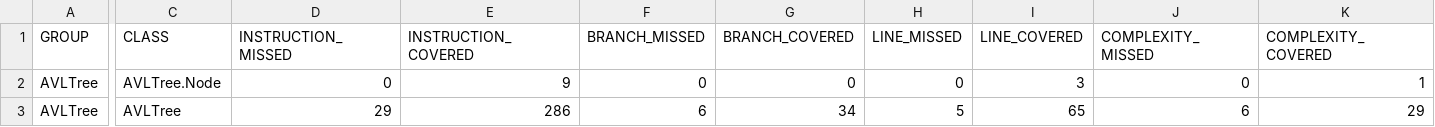
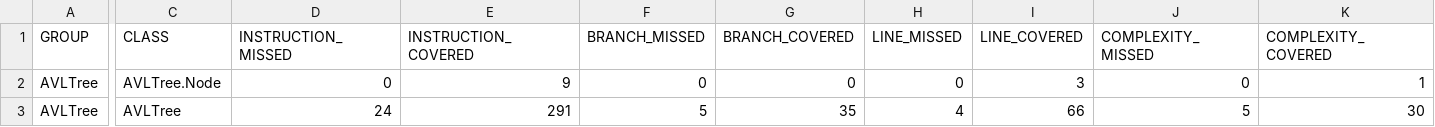
Before and after one commit to RajathP95/AVLTree, a CSV file: target/site/jacoco/jacoco.csv, drawn as a sheet; only a part is shown, gaps mark what is left out; the diff names each change by its address in the sheet, - before the commit and + after, or states it on an @@ line.

```diff
--- a/target/site/jacoco/jacoco.csv
+++ b/target/site/jacoco/jacoco.csv
-D3 (INSTRUCTION_MISSED): 29
+D3 (INSTRUCTION_MISSED): 24
-E3 (INSTRUCTION_COVERED): 286
+E3 (INSTRUCTION_COVERED): 291
-F3 (BRANCH_MISSED): 6
+F3 (BRANCH_MISSED): 5
-G3 (BRANCH_COVERED): 34
+G3 (BRANCH_COVERED): 35
-H3 (LINE_MISSED): 5
+H3 (LINE_MISSED): 4
-I3 (LINE_COVERED): 65
+I3 (LINE_COVERED): 66
-J3 (COMPLEXITY_MISSED): 6
+J3 (COMPLEXITY_MISSED): 5
-K3 (COMPLEXITY_COVERED): 29
+K3 (COMPLEXITY_COVERED): 30
```
Also changed, not shown: 14 other files.
